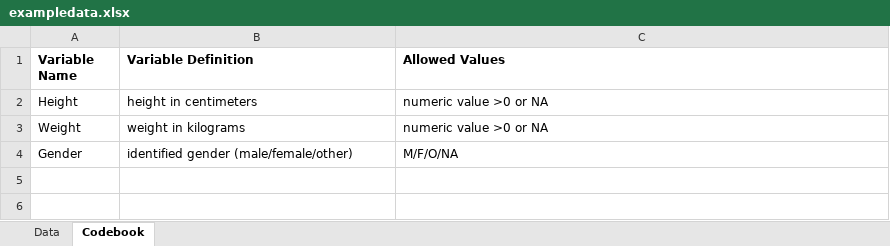
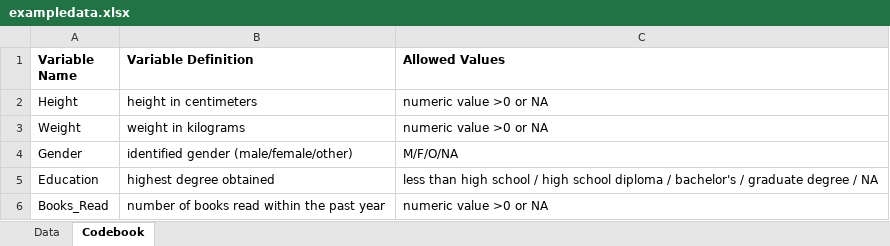
Before and after one commit to cgnorris/connornorris-MADA-portfolio, an Excel workbook: starter-analysis-exercise/data/raw-data/exampledata.xlsx, sheet Codebook, drawn as a sheet; values as stored, in another font and other column widths than the file's, no borders; the diff names each change by its address in the sheet, - before the commit and + after, or states it on an @@ line.

Commit message:
Added data to starter analysis exercise
Updated example data to include two new variables (education level and books read in the past year) and updated data documentation.

```diff
--- a/starter-analysis-exercise/data/raw-data/exampledata.xlsx (sheet Codebook)
+++ b/starter-analysis-exercise/data/raw-data/exampledata.xlsx (sheet Codebook)
+row 5: Education | highest degree obtained | less than high school / high school diploma / bachelor's / graduate degree / NA
+row 6: Books_Read | number of books read within the past year | numeric value >0 or NA
```
Also changed, not shown: sheet Data, 5 other files.
